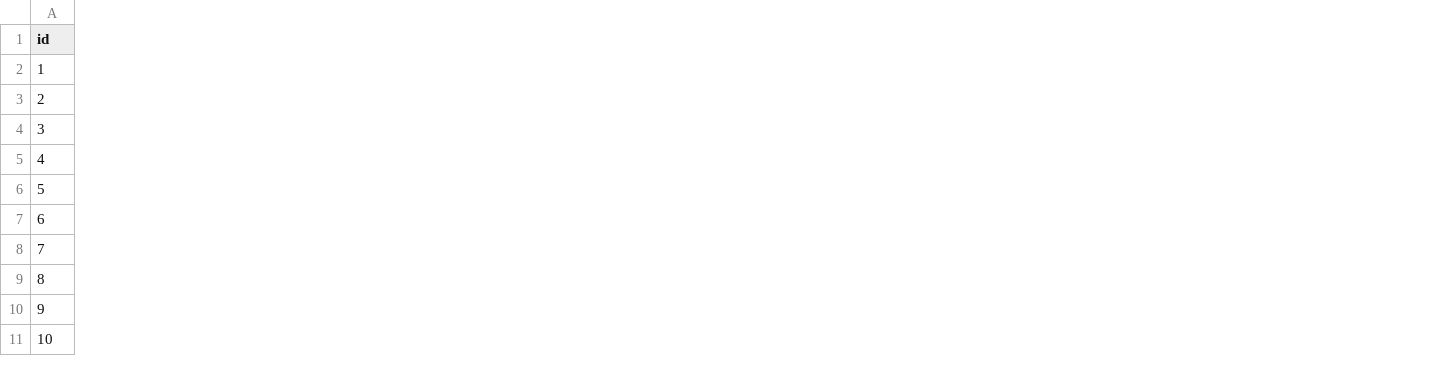
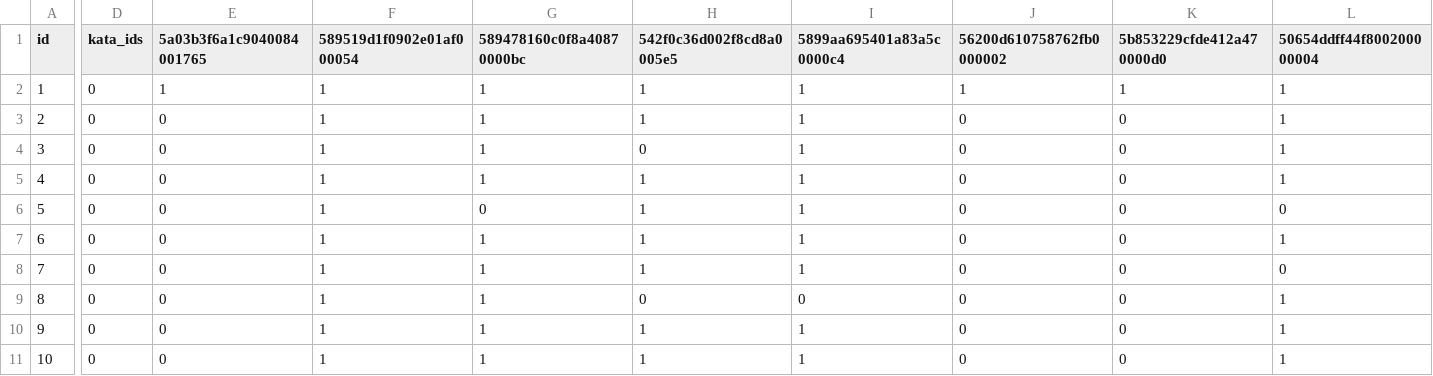
Before and after one commit to Naxalov/codewars_api, a CSV file: output/codewars_katas.csv, drawn as a sheet; only a part is shown, gaps mark what is left out; the diff covers the shown part only; the diff names each change by its address in the sheet, - before the commit and + after, or states it on an @@ line.

Commit message:
refactor: update CSV export functionality to include kata IDs and improve data structure

```diff
--- a/output/codewars_katas.csv
+++ b/output/codewars_katas.csv
+column D (kata_ids), rows 2-11: all 0
+column E (5a03b3f6a1c9040084001765), rows 2-11: 1 | 0 | 0 | 0 | 0 | 0 | 0 | 0 | 0 | 0
+column F (589519d1f0902e01af000054), rows 2-11: all 1
+column G (589478160c0f8a40870000bc), rows 2-11: 1 | 1 | 1 | 1 | 0 | 1 | 1 | 1 | 1 | 1
+column H (542f0c36d002f8cd8a0005e5), rows 2-11: 1 | 1 | 0 | 1 | 1 | 1 | 1 | 0 | 1 | 1
+column I (5899aa695401a83a5c0000c4), rows 2-11: 1 | 1 | 1 | 1 | 1 | 1 | 1 | 0 | 1 | 1
+column J (56200d610758762fb0000002), rows 2-11: 1 | 0 | 0 | 0 | 0 | 0 | 0 | 0 | 0 | 0
+column K (5b853229cfde412a470000d0), rows 2-11: 1 | 0 | 0 | 0 | 0 | 0 | 0 | 0 | 0 | 0
+column L (50654ddff44f800200000004), rows 2-11: 1 | 1 | 1 | 1 | 0 | 1 | 0 | 1 | 1 | 1
```
Also changed, not shown: 31 added columns elsewhere in this file, 1 other file.
